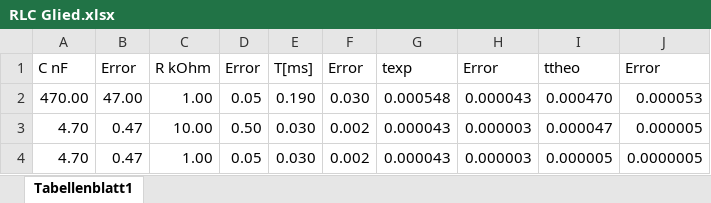
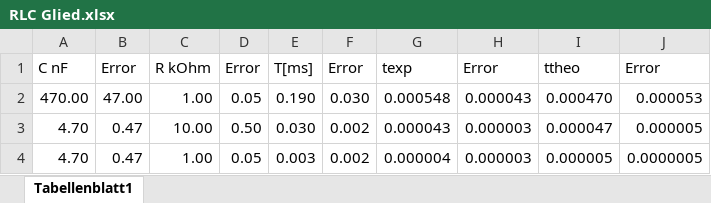
Before and after one commit to Wambonaut/PAP2, an Excel workbook: RLC Glied.xlsx, sheet Tabellenblatt1, drawn as a sheet; values as stored, in another font and other column widths than the file's, no borders; charts and pictures not drawn; the diff names each change by its address in the sheet, - before the commit and + after, or states it on an @@ line.

```diff
--- a/RLC Glied.xlsx (sheet Tabellenblatt1)
+++ b/RLC Glied.xlsx (sheet Tabellenblatt1)
-E4: 0.030
+E4: 0.003
-G4: 0.000043
+G4: 0.000004
```
Also changed, not shown: 11 other files.
